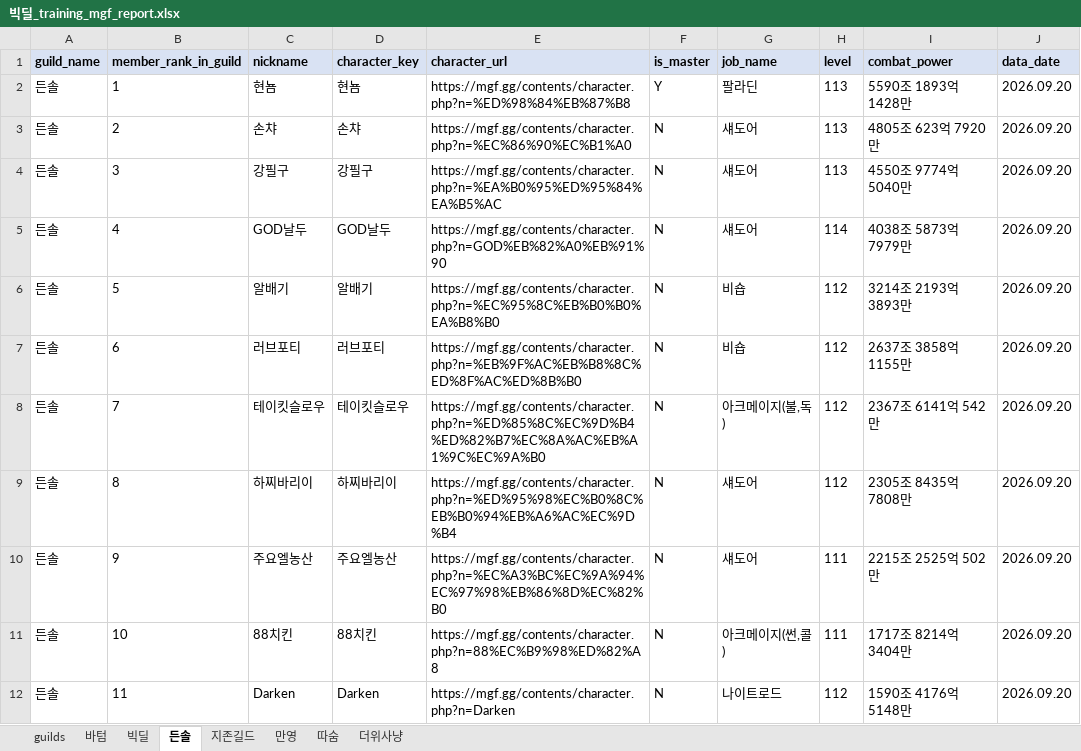
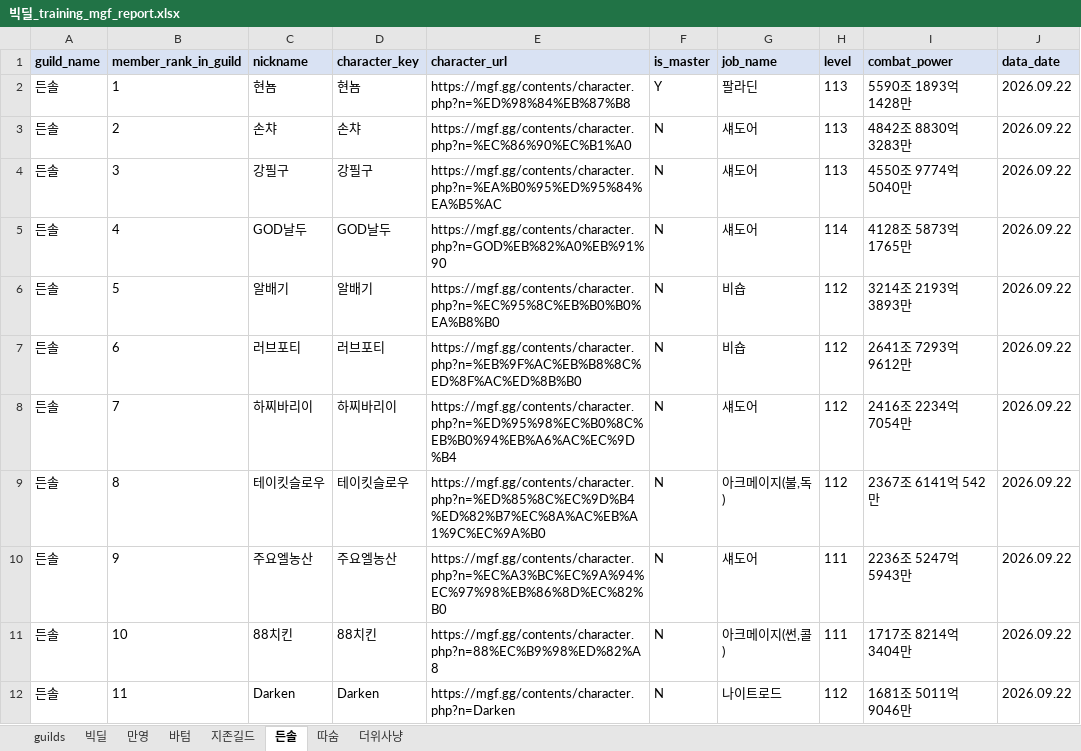
Before and after one commit to pogas/mgf_guild_match, an Excel workbook: reports/빅딜/빅딜_training_mgf_report.xlsx, sheet 든솔, drawn as a sheet; only a part is shown; values as stored, in another font and other column widths than the file's, no borders; the diff covers the shown part only; the diff names each change by its address in the sheet, - before the commit and + after, or states it on an @@ line.

```diff
--- a/reports/빅딜/빅딜_training_mgf_report.xlsx (sheet 든솔)
+++ b/reports/빅딜/빅딜_training_mgf_report.xlsx (sheet 든솔)
@@ sheet tab order changed: guilds | 빅딜 | 만영 | 바텀 | 지존길드 | 든솔 | 따숨 | 더위사냥 @@
-J2:J12 (data_date): 2026.09.20
+J2:J12 (data_date): 2026.09.22
-I3 (combat_power): 4805조 623억 7920만
+I3 (combat_power): 4842조 8830억 3283만
-I5 (combat_power): 4038조 5873억 7979만
+I5 (combat_power): 4128조 5873억 1765만
-I7 (combat_power): 2637조 3858억 1155만
+I7 (combat_power): 2641조 7293억 9612만
-C8 (nickname): 테이킷슬로우
+C8 (nickname): 하찌바리이
-D8 (character_key): 테이킷슬로우
+D8 (character_key): 하찌바리이
-E8 (character_url): https://mgf.gg/contents/character.php?n=%ED%85%8C%EC%9D%B4%ED%82%B7%EC%8A%AC%EB%A1%9C%EC%9A%B0
+E8 (character_url): https://mgf.gg/contents/character.php?n=%ED%95%98%EC%B0%8C%EB%B0%94%EB%A6%AC%EC%9D%B4
-G8 (job_name): 아크메이지(불,독)
+G8 (job_name): 섀도어
-I8 (combat_power): 2367조 6141억 542만
+I8 (combat_power): 2416조 2234억 7054만
-C9 (nickname): 하찌바리이
+C9 (nickname): 테이킷슬로우
-D9 (character_key): 하찌바리이
+D9 (character_key): 테이킷슬로우
-E9 (character_url): https://mgf.gg/contents/character.php?n=%ED%95%98%EC%B0%8C%EB%B0%94%EB%A6%AC%EC%9D%B4
+E9 (character_url): https://mgf.gg/contents/character.php?n=%ED%85%8C%EC%9D%B4%ED%82%B7%EC%8A%AC%EB%A1%9C%EC%9A%B0
-G9 (job_name): 섀도어
+G9 (job_name): 아크메이지(불,독)
-I9 (combat_power): 2305조 8435억 7808만
+I9 (combat_power): 2367조 6141억 542만
-I10 (combat_power): 2215조 2525억 502만
+I10 (combat_power): 2236조 5247억 5943만
-I12 (combat_power): 1590조 4176억 5148만
+I12 (combat_power): 1681조 5011억 9046만
```
Also changed, not shown: 2 removed rows and 63 edited cells elsewhere in this sheet, sheet 지존길드, sheet guilds, sheet 따숨, sheet 더위사냥, sheet 만영, sheet 바텀, 1 more sheet, reports/빅딜/빅딜_league_mgf_report.xlsx, reports/셀린느/셀린느_league_mgf_report.xlsx, 34 other files.
